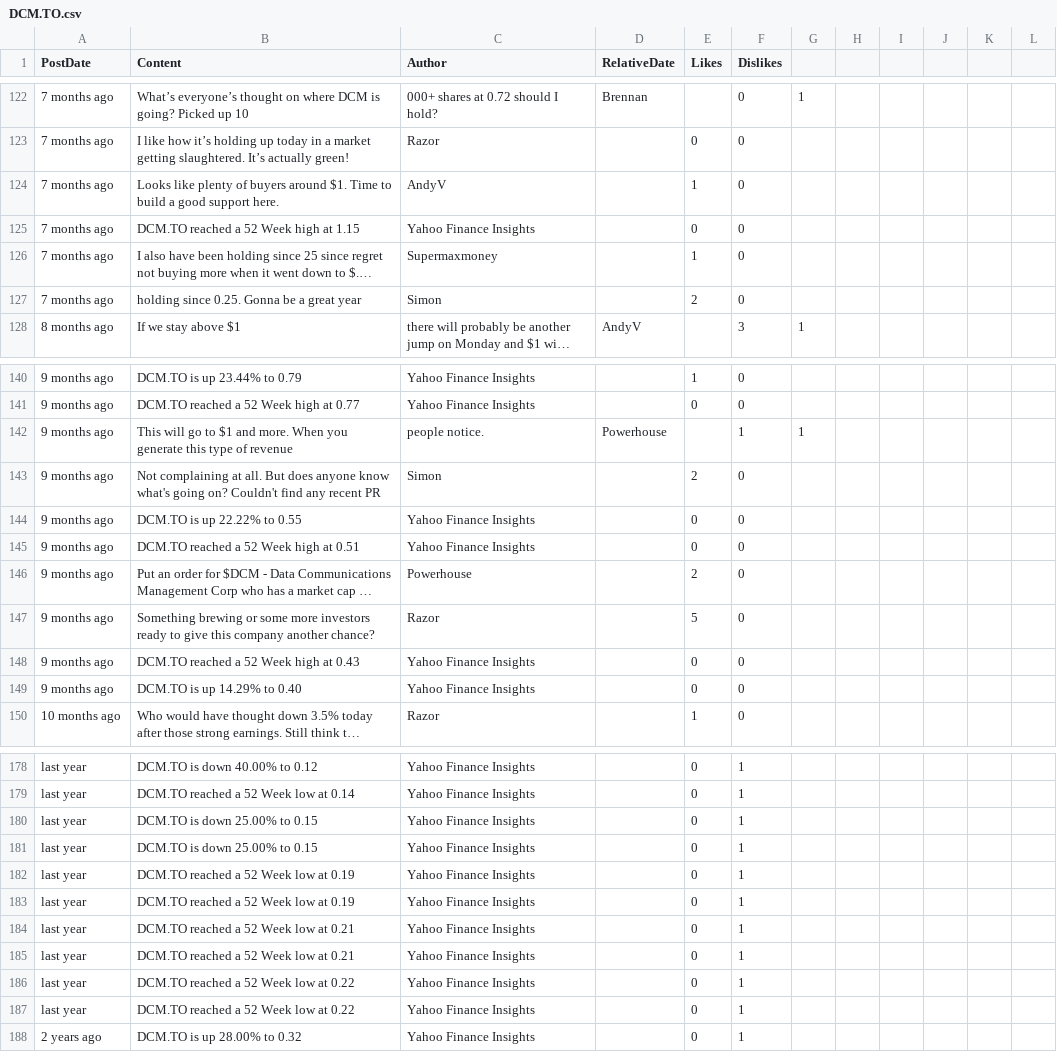
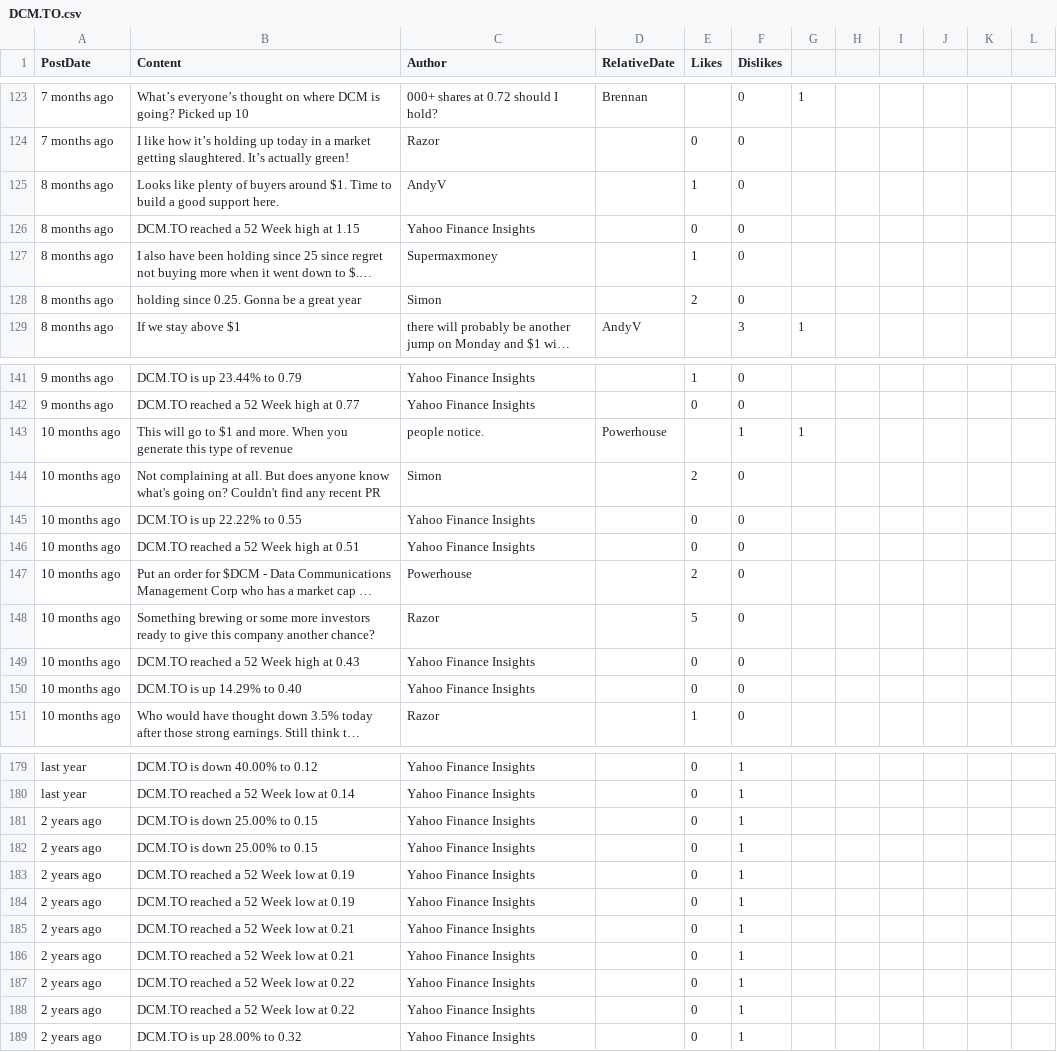
Before and after one commit to dli-invest/conscrap, a CSV file: data/DCM.TO.csv, drawn as a sheet; only a part is shown, gaps mark what is left out; long unchanged cells end in …; addresses are those after the commit; the diff covers the shown part only; the diff names each change by its address in the sheet, - before the commit and + after, or states it on an @@ line.

```diff
--- a/data/DCM.TO.csv
+++ b/data/DCM.TO.csv
-A125:A128 (PostDate): 7 months ago
+A125:A128 (PostDate): 8 months ago
-A143:A150 (PostDate): 9 months ago
+A143:A150 (PostDate): 10 months ago
-A181:A188 (PostDate): last year
+A181:A188 (PostDate): 2 years ago
```
Also changed, not shown: 1 added row and 32 edited cells elsewhere in this file, 1 other file.
